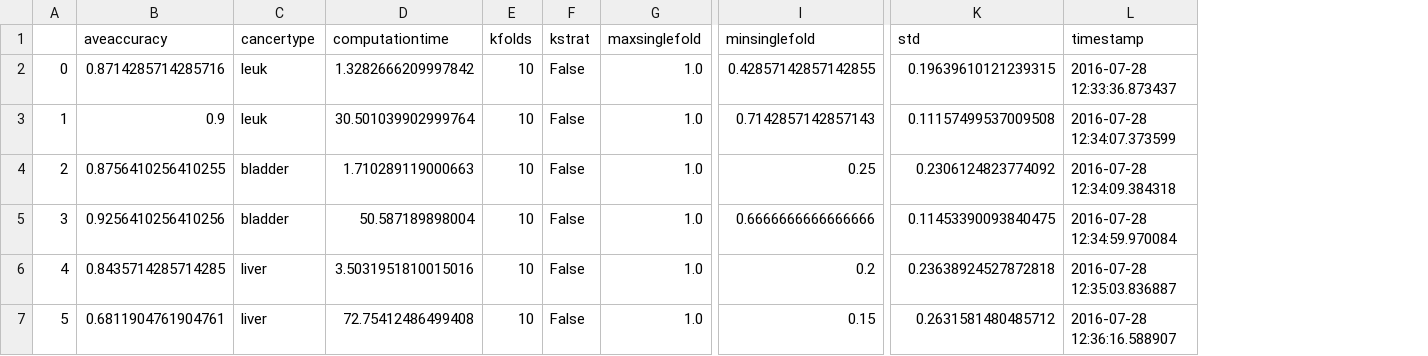
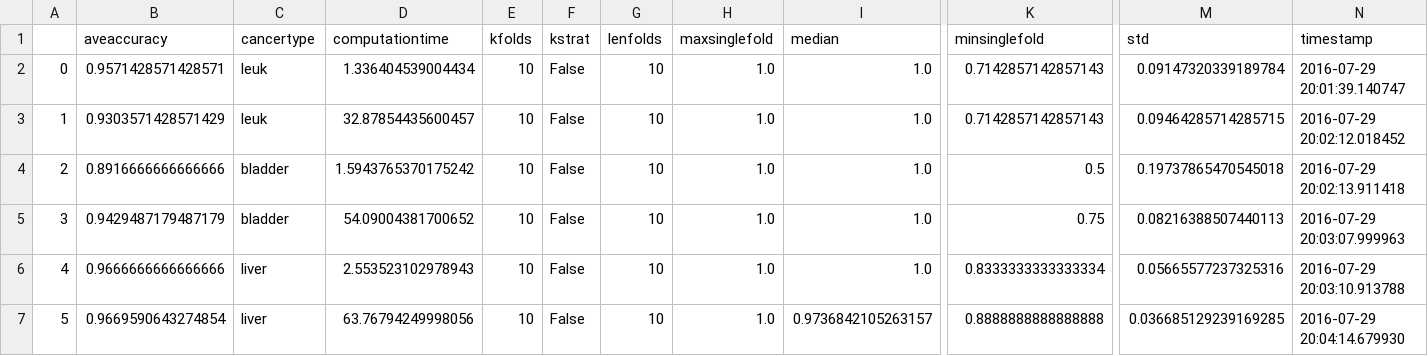
Before and after one commit to angusman/canClassTrees, a CSV file: CancerDetection/data/results/casestudy2.csv, drawn as a sheet; only a part is shown, gaps mark what is left out; addresses are those after the commit; the diff covers the shown part only; the diff names each change by its address in the sheet, - before the commit and + after, or states it on an @@ line.

```diff
--- a/CancerDetection/data/results/casestudy2.csv
+++ b/CancerDetection/data/results/casestudy2.csv
+column G (lenfolds), rows 2-7: all 10
+column I (median), rows 2-7: 1.0 | 1.0 | 1.0 | 1.0 | 1.0 | 0.9736842105263157
-B2 (aveaccuracy): 0.8714285714285716
+B2 (aveaccuracy): 0.9571428571428571
-D2 (computationtime): 1.3282666209997842
+D2 (computationtime): 1.336404539004434
-K2 (minsinglefold): 0.42857142857142855
+K2 (minsinglefold): 0.7142857142857143
-M2 (std): 0.19639610121239315
+M2 (std): 0.09147320339189784
-N2 (timestamp): 2016-07-28 12:33:36.873437
+N2 (timestamp): 2016-07-29 20:01:39.140747
-B3 (aveaccuracy): 0.9
+B3 (aveaccuracy): 0.9303571428571429
-D3 (computationtime): 30.501039902999764
+D3 (computationtime): 32.87854435600457
-M3 (std): 0.11157499537009508
+M3 (std): 0.09464285714285715
-N3 (timestamp): 2016-07-28 12:34:07.373599
+N3 (timestamp): 2016-07-29 20:02:12.018452
-B4 (aveaccuracy): 0.8756410256410255
+B4 (aveaccuracy): 0.8916666666666666
-D4 (computationtime): 1.710289119000663
+D4 (computationtime): 1.5943765370175242
-K4 (minsinglefold): 0.25
+K4 (minsinglefold): 0.5
-M4 (std): 0.2306124823774092
+M4 (std): 0.19737865470545018
-N4 (timestamp): 2016-07-28 12:34:09.384318
+N4 (timestamp): 2016-07-29 20:02:13.911418
-B5 (aveaccuracy): 0.9256410256410256
+B5 (aveaccuracy): 0.9429487179487179
-D5 (computationtime): 50.587189898004
+D5 (computationtime): 54.09004381700652
-K5 (minsinglefold): 0.6666666666666666
+K5 (minsinglefold): 0.75
-M5 (std): 0.11453390093840475
+M5 (std): 0.08216388507440113
-N5 (timestamp): 2016-07-28 12:34:59.970084
+N5 (timestamp): 2016-07-29 20:03:07.999963
-B6 (aveaccuracy): 0.8435714285714285
+B6 (aveaccuracy): 0.9666666666666666
-D6 (computationtime): 3.5031951810015016
+D6 (computationtime): 2.553523102978943
-K6 (minsinglefold): 0.2
+K6 (minsinglefold): 0.8333333333333334
-M6 (std): 0.23638924527872818
+M6 (std): 0.05665577237325316
-N6 (timestamp): 2016-07-28 12:35:03.836887
+N6 (timestamp): 2016-07-29 20:03:10.913788
-B7 (aveaccuracy): 0.6811904761904761
+B7 (aveaccuracy): 0.9669590643274854
-D7 (computationtime): 72.75412486499408
+D7 (computationtime): 63.76794249998056
-K7 (minsinglefold): 0.15
+K7 (minsinglefold): 0.8888888888888888
-M7 (std): 0.2631581480485712
+M7 (std): 0.036685129239169285
-N7 (timestamp): 2016-07-28 12:36:16.588907
+N7 (timestamp): 2016-07-29 20:04:14.679930
```
Also changed, not shown: 58 edited cells elsewhere in this file, CancerDetection/data/results/casestudy3.csv, CancerDetection/data/results/casestudy4.csv, 53 other files.
